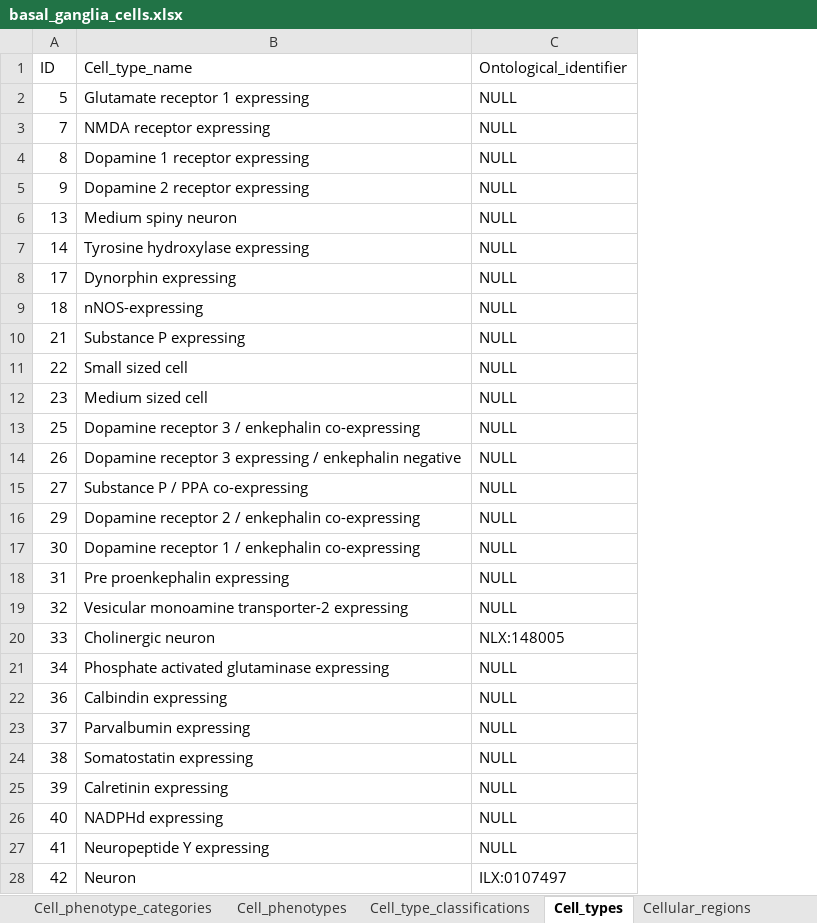
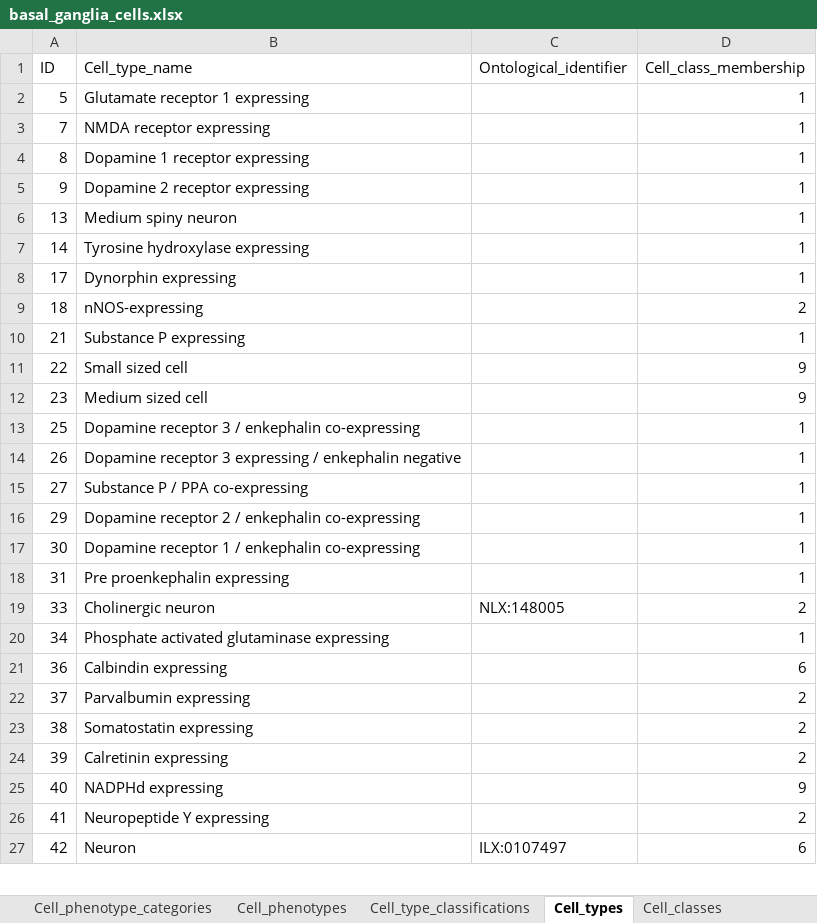
Before and after one commit to marenpg/jupyter_basal_ganglia, an Excel workbook: Data/xlsx/basal_ganglia_cells.xlsx, sheet Cell_types, drawn as a sheet; only a part is shown; values as stored, in another font and other column widths than the file's, no borders; removed rows and columns are numbered as before the commit, all else as after; the diff covers the shown part only; the diff names each change by its address in the sheet, - before the commit and + after, or states it on an @@ line.

Commit message:
Added cell classes and groups

```diff
--- a/Data/xlsx/basal_ganglia_cells.xlsx (sheet Cell_types)
+++ b/Data/xlsx/basal_ganglia_cells.xlsx (sheet Cell_types)
+sheet tab: Cell_classes
+column D (Cell_class_membership), rows 2-27: 1 | 1 | 1 | 1 | 1 | 1 | 1 | 2 | 1 | 9 | 9 | 1 | 1 | 1 | 1 | 1 | 1 | 2 | 1 | 6 | 2 | 2 | 2 | 9 | 2 | 6
-C2:C18 (Ontological_identifier): NULL
+C2:C18 (Ontological_identifier): (empty)
-row 19: 32 | Vesicular monoamine transporter-2 expressing | NULL
-C20:C26 (Ontological_identifier): NULL
+C20:C26 (Ontological_identifier): (empty)
```
Also changed, not shown: 1 removed row and 75 edited cells elsewhere in this sheet, other sheet tabs, Data/xlsx/basal_ganglia_regions.xlsx, 17 other files.
